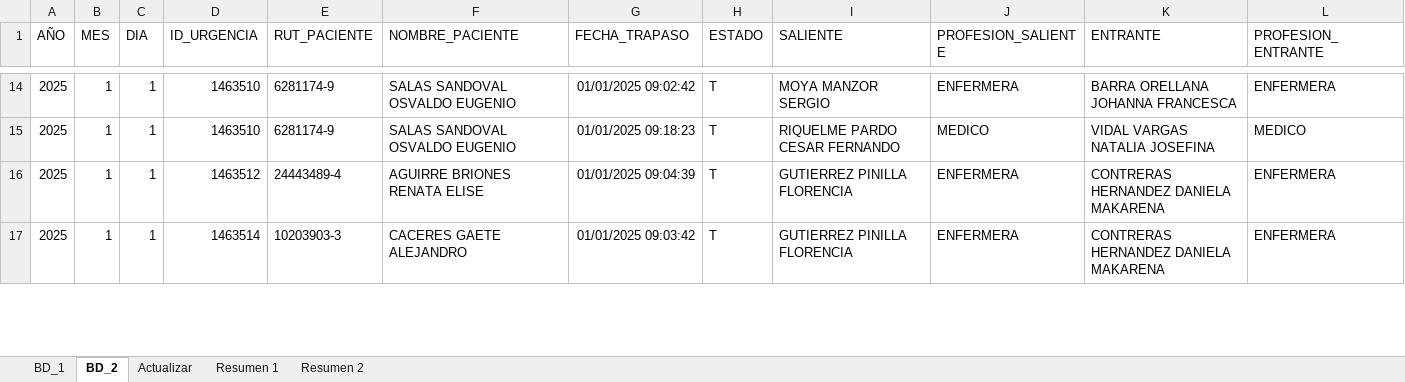
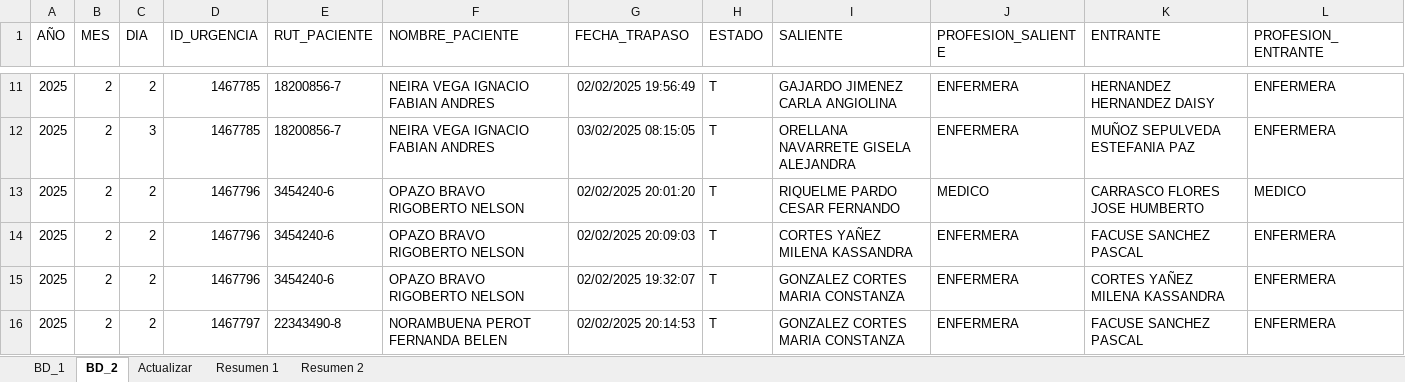
Before and after one commit to pcurinao/Monitores_Excel, an Excel workbook: Monitor Base.xlsm, sheet BD_2, drawn as a sheet; only a part is shown, gaps mark what is left out; values as stored, in another font and other column widths than the file's, no borders; table styles not drawn; addresses are those after the commit; the diff covers the shown part only; the diff names each change by its address in the sheet, - before the commit and + after, or states it on an @@ line.

```diff
--- a/Monitor Base.xlsm (sheet BD_2)
+++ b/Monitor Base.xlsm (sheet BD_2)
-B11 (MES): 1
+B11 (MES): 2
-C11 (DIA): 1
+C11 (DIA): 2
-D11 (ID_URGENCIA): 1463510
+D11 (ID_URGENCIA): 1467785
-E11 (RUT_PACIENTE): 6281174-9
+E11 (RUT_PACIENTE): 18200856-7
-F11 (NOMBRE_PACIENTE): SALAS SANDOVAL OSVALDO EUGENIO
+F11 (NOMBRE_PACIENTE): NEIRA VEGA IGNACIO FABIAN ANDRES
-G11 (FECHA_TRAPASO): 01/01/2025 09:02:42
+G11 (FECHA_TRAPASO): 02/02/2025 19:56:49
-I11 (SALIENTE): MOYA MANZOR SERGIO
+I11 (SALIENTE): GAJARDO JIMENEZ CARLA ANGIOLINA
-K11 (ENTRANTE): BARRA ORELLANA JOHANNA FRANCESCA
+K11 (ENTRANTE): HERNANDEZ HERNANDEZ DAISY
+row 12: 2025 | 2 | 3 | 1467785 | 18200856-7 | NEIRA VEGA IGNACIO FABIAN ANDRES | 03/02/2025 08:15:05 | T | ORELLANA NAVARRETE GISELA ALEJANDRA | ENFERMERA | MUÑOZ SEPULVEDA ESTEFANIA PAZ | ENFERMERA
-B13 (MES): 1
+B13 (MES): 2
-C13 (DIA): 1
+C13 (DIA): 2
-D13 (ID_URGENCIA): 1463510
+D13 (ID_URGENCIA): 1467796
-E13 (RUT_PACIENTE): 6281174-9
+E13 (RUT_PACIENTE): 3454240-6
-F13 (NOMBRE_PACIENTE): SALAS SANDOVAL OSVALDO EUGENIO
+F13 (NOMBRE_PACIENTE): OPAZO BRAVO RIGOBERTO NELSON
-G13 (FECHA_TRAPASO): 01/01/2025 09:18:23
+G13 (FECHA_TRAPASO): 02/02/2025 20:01:20
-K13 (ENTRANTE): VIDAL VARGAS NATALIA JOSEFINA
+K13 (ENTRANTE): CARRASCO FLORES JOSE HUMBERTO
+row 14: 2025 | 2 | 2 | 1467796 | 3454240-6 | OPAZO BRAVO RIGOBERTO NELSON | 02/02/2025 20:09:03 | T | CORTES YAÑEZ MILENA KASSANDRA | ENFERMERA | FACUSE SANCHEZ PASCAL | ENFERMERA
-B15:B16 (MES): 1
+B15:B16 (MES): 2
-C15:C16 (DIA): 1
+C15:C16 (DIA): 2
-D15 (ID_URGENCIA): 1463512
+D15 (ID_URGENCIA): 1467796
-E15 (RUT_PACIENTE): 24443489-4
+E15 (RUT_PACIENTE): 3454240-6
-F15 (NOMBRE_PACIENTE): AGUIRRE BRIONES RENATA ELISE
+F15 (NOMBRE_PACIENTE): OPAZO BRAVO RIGOBERTO NELSON
-G15 (FECHA_TRAPASO): 01/01/2025 09:04:39
+G15 (FECHA_TRAPASO): 02/02/2025 19:32:07
-I15:I16 (SALIENTE): GUTIERREZ PINILLA FLORENCIA
+I15:I16 (SALIENTE): GONZALEZ CORTES MARIA CONSTANZA
-K15 (ENTRANTE): CONTRERAS HERNANDEZ DANIELA MAKARENA
+K15 (ENTRANTE): CORTES YAÑEZ MILENA KASSANDRA
-D16 (ID_URGENCIA): 1463514
+D16 (ID_URGENCIA): 1467797
-E16 (RUT_PACIENTE): 10203903-3
+E16 (RUT_PACIENTE): 22343490-8
-F16 (NOMBRE_PACIENTE): CACERES GAETE ALEJANDRO
+F16 (NOMBRE_PACIENTE): NORAMBUENA PEROT FERNANDA BELEN
-G16 (FECHA_TRAPASO): 01/01/2025 09:03:42
+G16 (FECHA_TRAPASO): 02/02/2025 20:14:53
-K16 (ENTRANTE): CONTRERAS HERNANDEZ DANIELA MAKARENA
+K16 (ENTRANTE): FACUSE SANCHEZ PASCAL
```
Also changed, not shown: 14 added rows, 6 removed rows and 199 edited cells elsewhere in this sheet, sheet Resumen 2, 1 other file.
